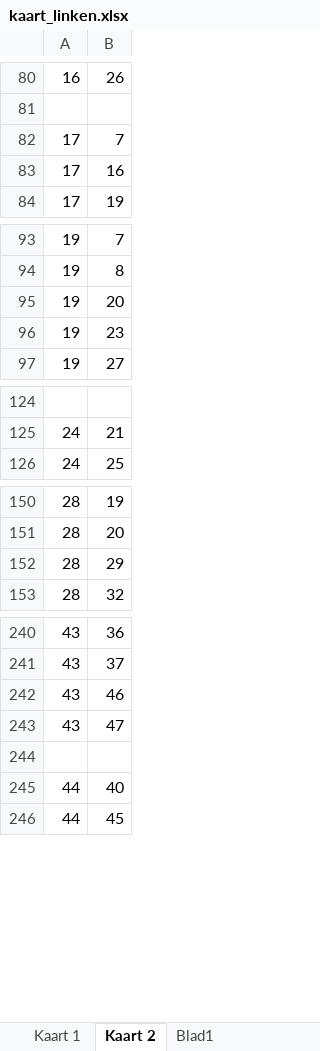
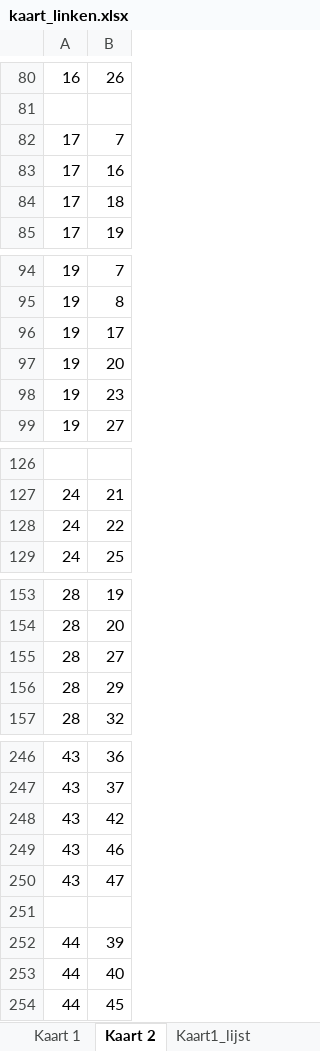
Before and after one commit to ekgorter/-c0ffee, an Excel workbook: kaart_linken.xlsx, sheet Kaart 2, drawn as a sheet; only a part is shown, gaps mark what is left out; values as stored, in another font and other column widths than the file's, no borders; the diff covers the shown part only; the diff names each change by its address in the sheet, - before the commit and + after, or states it on an @@ line.

Commit message:
Lijst connecties
Landen met connecties als lijst, waarbij eerste column het land is en
daarna staan alle connecties.

```diff
--- a/kaart_linken.xlsx (sheet Kaart 2)
+++ b/kaart_linken.xlsx (sheet Kaart 2)
-sheet tab: Blad1
+sheet tab: Kaart1_lijst
+row 84: 17 | 18
+row 96: 19 | 17
+row 128: 24 | 22
+row 155: 28 | 27
+row 248: 43 | 42
+row 252: 44 | 39
```
Also changed, not shown: 3 added rows elsewhere in this sheet, sheet Kaart1_lijst, sheet Kaart 1, other sheet tabs.
